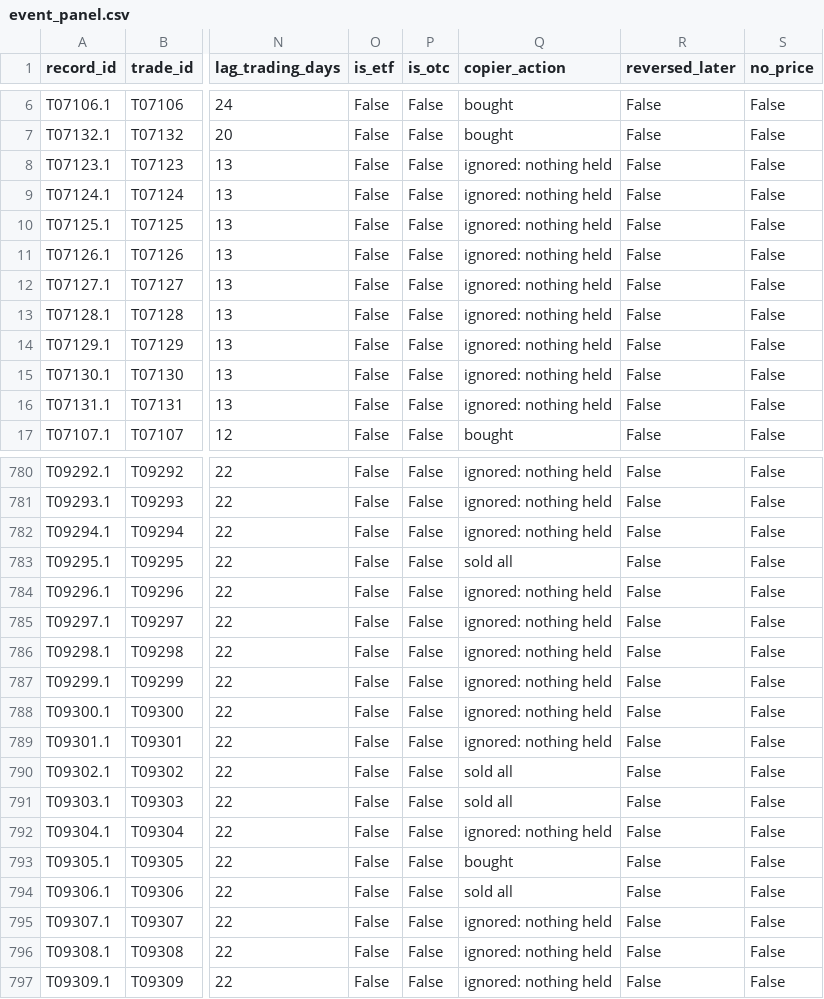
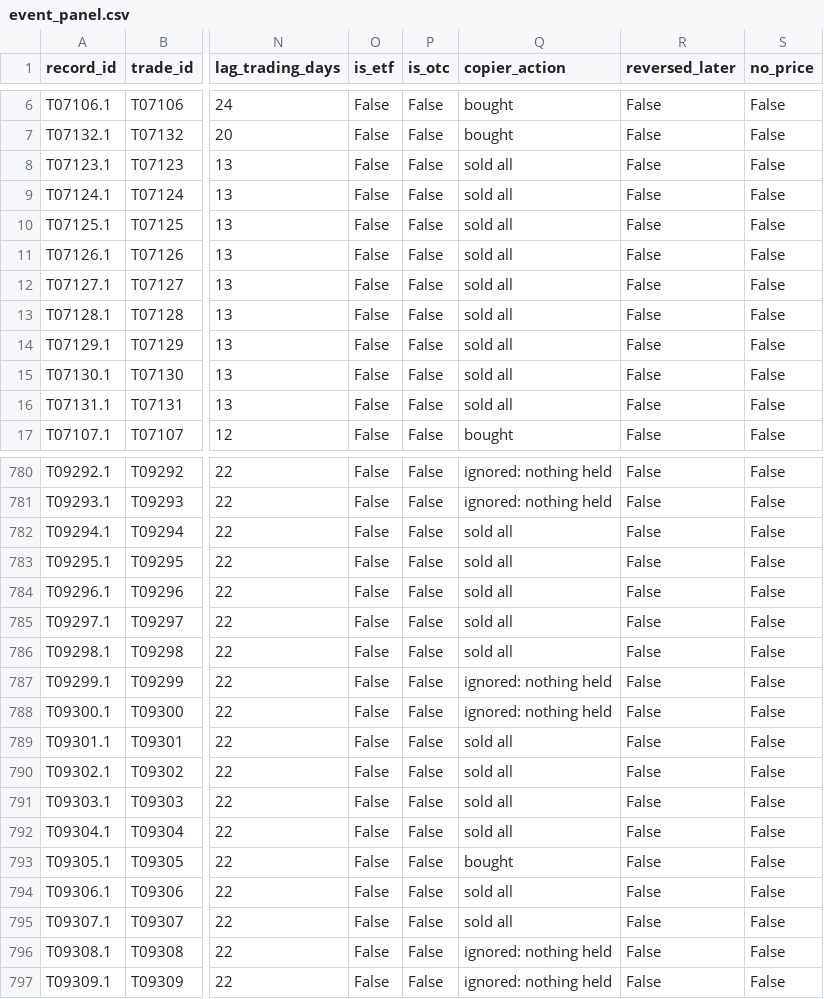
Before and after one commit to oshh-star/senate-trades-backtest, a CSV file: data/processed/event_panel.csv, drawn as a sheet; only a part is shown, gaps mark what is left out; the diff covers the shown part only; the diff names each change by its address in the sheet, - before the commit and + after, or states it on an @@ line.

```diff
--- a/data/processed/event_panel.csv
+++ b/data/processed/event_panel.csv
-Q8:Q16 (copier_action): ignored: nothing held
+Q8:Q16 (copier_action): sold all
-Q782 (copier_action): ignored: nothing held
+Q782 (copier_action): sold all
-Q784:Q786 (copier_action): ignored: nothing held
+Q784:Q786 (copier_action): sold all
-Q789 (copier_action): ignored: nothing held
+Q789 (copier_action): sold all
-Q792 (copier_action): ignored: nothing held
+Q792 (copier_action): sold all
-Q795 (copier_action): ignored: nothing held
+Q795 (copier_action): sold all
```
Also changed, not shown: 33 edited cells elsewhere in this file, data/interim/price_staleness.csv, data/processed/daily_book.csv, 21 other files.
